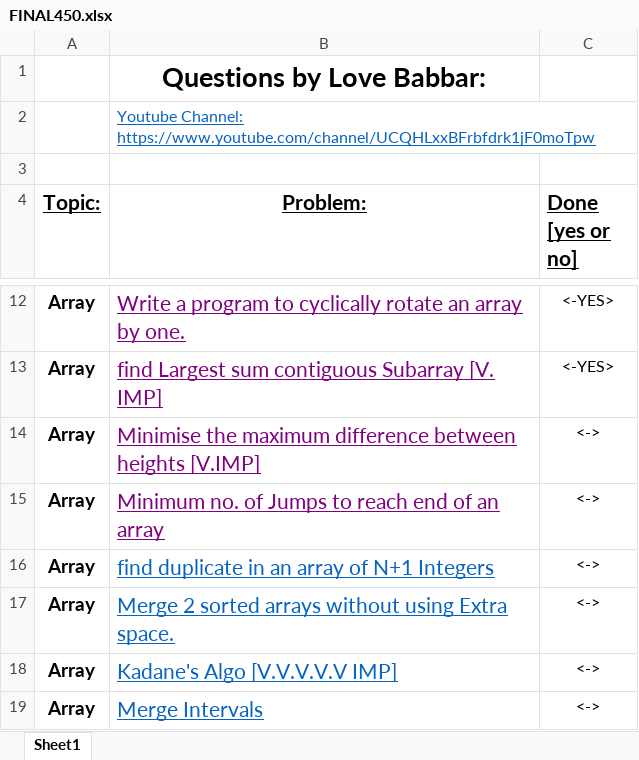
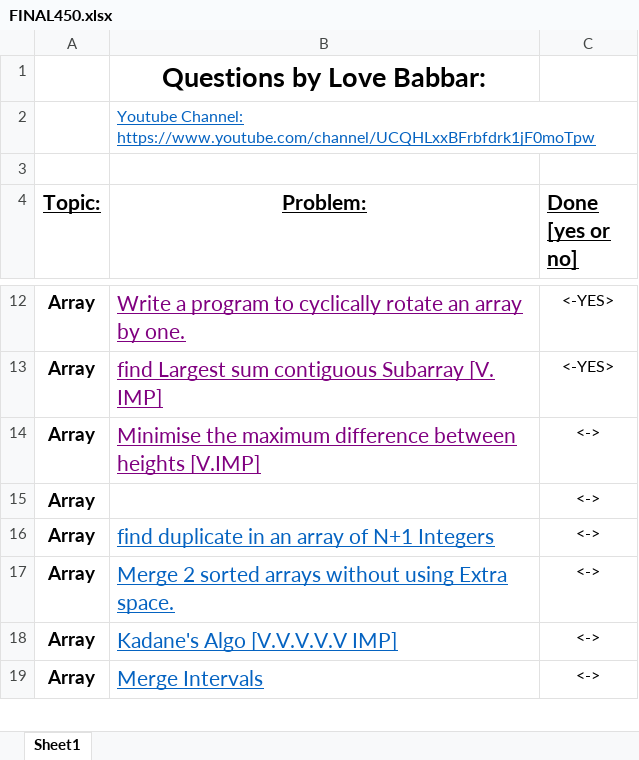
Before and after one commit to MahbubHossainFaisal/Problem-Solving, an Excel workbook: FINAL450.xlsx, sheet Sheet1, drawn as a sheet; only a part is shown, gaps mark what is left out; values as stored, in another font and other column widths than the file's, no borders; the diff names each change by its address in the sheet, - before the commit and + after, or states it on an @@ line.

```diff
--- a/FINAL450.xlsx (sheet Sheet1)
+++ b/FINAL450.xlsx (sheet Sheet1)
-B15 (Problem:): Minimum no. of Jumps to reach end of an array
+B15 (Problem:): (empty)
```
Also changed, not shown: 1 other file.
